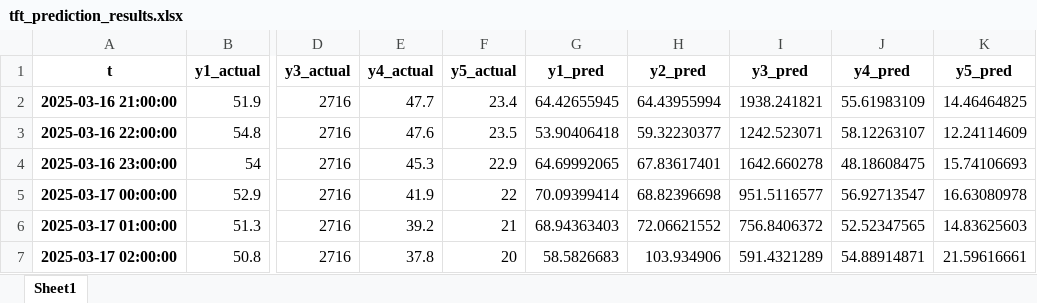
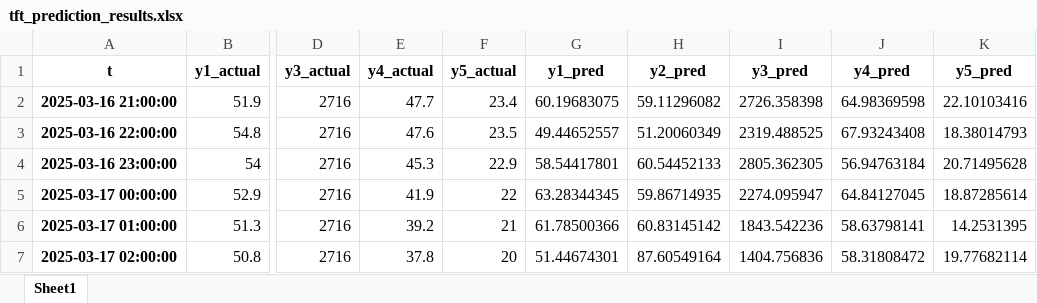
Before and after one commit to dendraap/thesis, an Excel workbook: reports/tft_prediction_results.xlsx, sheet Sheet1, drawn as a sheet; only a part is shown, gaps mark what is left out; values as stored, in another font and other column widths than the file's, no borders; the diff covers the shown part only; the diff names each change by its address in the sheet, - before the commit and + after, or states it on an @@ line.

```diff
--- a/reports/tft_prediction_results.xlsx (sheet Sheet1)
+++ b/reports/tft_prediction_results.xlsx (sheet Sheet1)
-G2 (y1_pred): 64.42655945
+G2 (y1_pred): 60.19683075
-H2 (y2_pred): 64.43955994
+H2 (y2_pred): 59.11296082
-I2 (y3_pred): 1938.241821
+I2 (y3_pred): 2726.358398
-J2 (y4_pred): 55.61983109
+J2 (y4_pred): 64.98369598
-K2 (y5_pred): 14.46464825
+K2 (y5_pred): 22.10103416
-G3 (y1_pred): 53.90406418
+G3 (y1_pred): 49.44652557
-H3 (y2_pred): 59.32230377
+H3 (y2_pred): 51.20060349
-I3 (y3_pred): 1242.523071
+I3 (y3_pred): 2319.488525
-J3 (y4_pred): 58.12263107
+J3 (y4_pred): 67.93243408
-K3 (y5_pred): 12.24114609
+K3 (y5_pred): 18.38014793
-G4 (y1_pred): 64.69992065
+G4 (y1_pred): 58.54417801
-H4 (y2_pred): 67.83617401
+H4 (y2_pred): 60.54452133
-I4 (y3_pred): 1642.660278
+I4 (y3_pred): 2805.362305
-J4 (y4_pred): 48.18608475
+J4 (y4_pred): 56.94763184
-K4 (y5_pred): 15.74106693
+K4 (y5_pred): 20.71495628
-G5 (y1_pred): 70.09399414
+G5 (y1_pred): 63.28344345
-H5 (y2_pred): 68.82396698
+H5 (y2_pred): 59.86714935
-I5 (y3_pred): 951.5116577
+I5 (y3_pred): 2274.095947
-J5 (y4_pred): 56.92713547
+J5 (y4_pred): 64.84127045
-K5 (y5_pred): 16.63080978
+K5 (y5_pred): 18.87285614
-G6 (y1_pred): 68.94363403
+G6 (y1_pred): 61.78500366
-H6 (y2_pred): 72.06621552
+H6 (y2_pred): 60.83145142
-I6 (y3_pred): 756.8406372
+I6 (y3_pred): 1843.542236
-J6 (y4_pred): 52.52347565
+J6 (y4_pred): 58.63798141
-K6 (y5_pred): 14.83625603
+K6 (y5_pred): 14.2531395
-G7 (y1_pred): 58.5826683
+G7 (y1_pred): 51.44674301
-H7 (y2_pred): 103.934906
+H7 (y2_pred): 87.60549164
-I7 (y3_pred): 591.4321289
+I7 (y3_pred): 1404.756836
-J7 (y4_pred): 54.88914871
+J7 (y4_pred): 58.31808472
-K7 (y5_pred): 21.59616661
+K7 (y5_pred): 19.77682114
```
Also changed, not shown: 30 edited cells elsewhere in this sheet, reports/tft_backcast_results.xlsx, reports/tft_future_prediction_results.xlsx, 31 other files.
